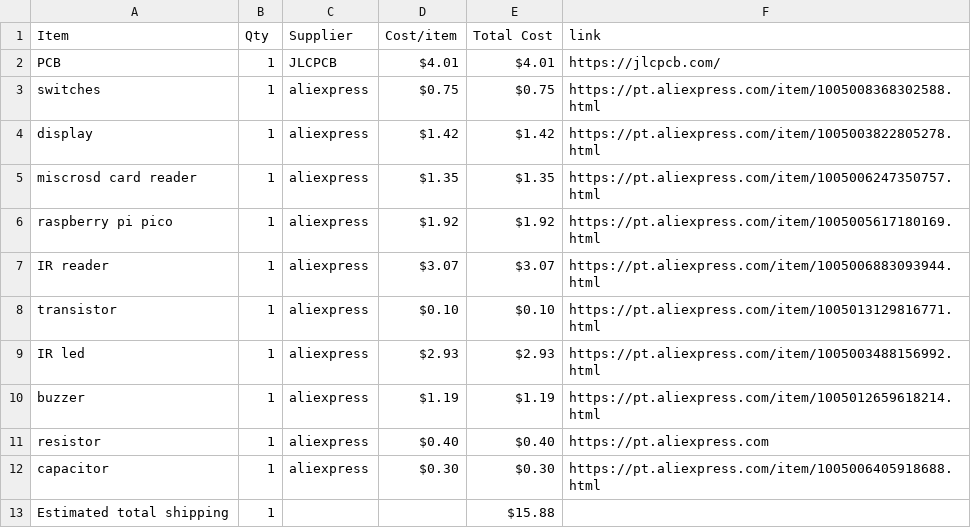
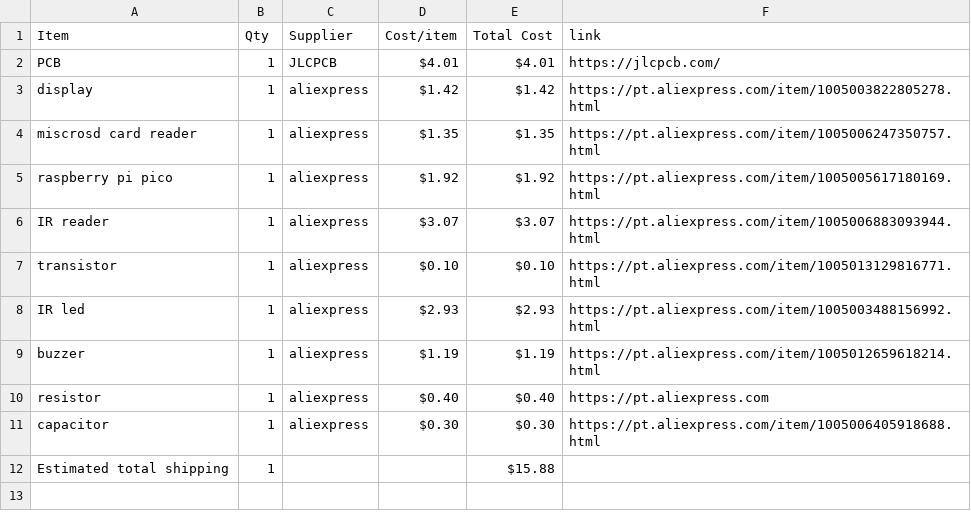
Before and after one commit to Serra110/irpper-zero, a CSV file: BOM.csv, drawn as a sheet; the diff names each change by its address in the sheet, - before the commit and + after, or states it on an @@ line.

```diff
--- a/BOM.csv
+++ b/BOM.csv
-row 3: switches | 1 | aliexpress | $0.75 | $0.75 | https://pt.aliexpress.com/item/1005008368302588.html
```
